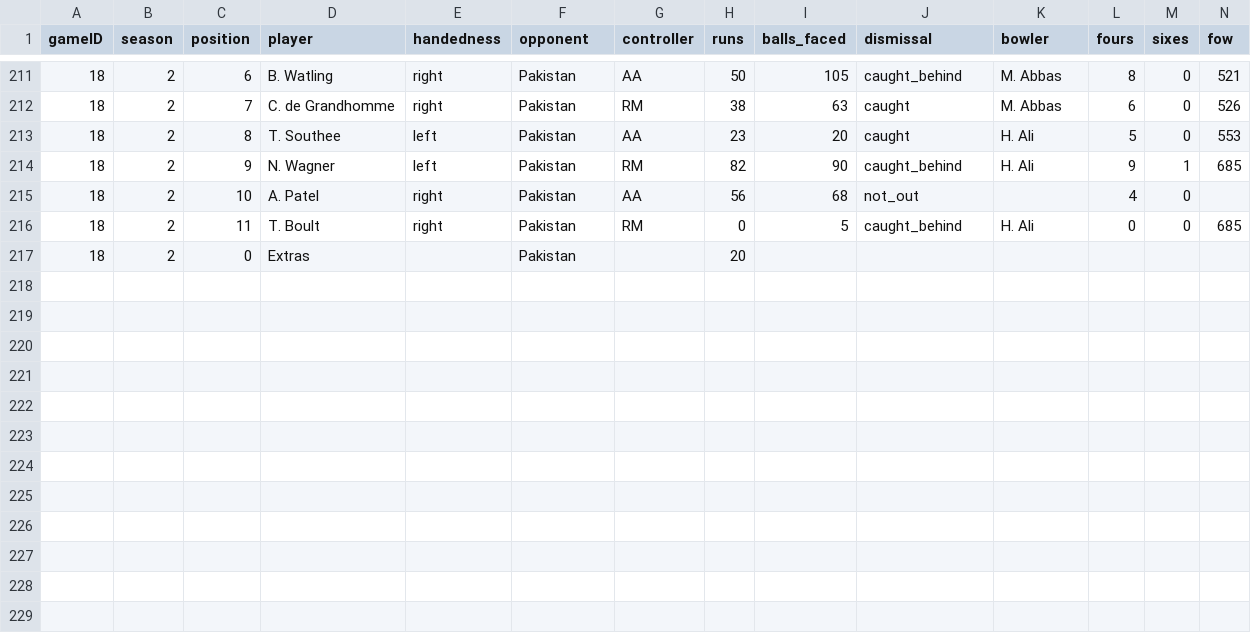
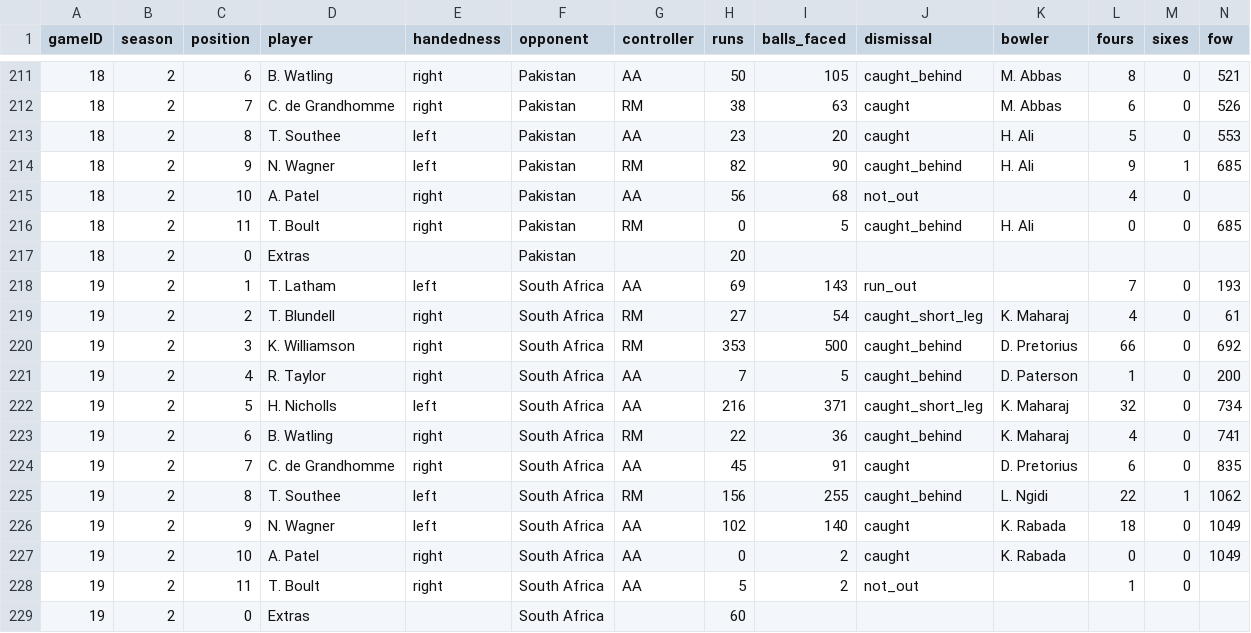
Before and after one commit to gotemyes/dbc, a CSV file: data/dbc_stats - batting.csv, drawn as a sheet; only a part is shown, gaps mark what is left out; rows hold the shown columns only; the diff names each change by its address in the sheet, - before the commit and + after, or states it on an @@ line.

```diff
--- a/data/dbc_stats - batting.csv
+++ b/data/dbc_stats - batting.csv
+row 218: 19 | 2 | 1 | T. Latham | left | South Africa | AA | 69 | 143 | run_out |  | 7 | 0 | 193
+row 219: 19 | 2 | 2 | T. Blundell | right | South Africa | RM | 27 | 54 | caught_short_leg | K. Maharaj | 4 | 0 | 61
+row 220: 19 | 2 | 3 | K. Williamson | right | South Africa | RM | 353 | 500 | caught_behind | D. Pretorius | 66 | 0 | 692
+row 221: 19 | 2 | 4 | R. Taylor | right | South Africa | AA | 7 | 5 | caught_behind | D. Paterson | 1 | 0 | 200
+row 222: 19 | 2 | 5 | H. Nicholls | left | South Africa | AA | 216 | 371 | caught_short_leg | K. Maharaj | 32 | 0 | 734
+row 223: 19 | 2 | 6 | B. Watling | right | South Africa | RM | 22 | 36 | caught_behind | K. Maharaj | 4 | 0 | 741
+row 224: 19 | 2 | 7 | C. de Grandhomme | right | South Africa | AA | 45 | 91 | caught | D. Pretorius | 6 | 0 | 835
+row 225: 19 | 2 | 8 | T. Southee | left | South Africa | RM | 156 | 255 | caught_behind | L. Ngidi | 22 | 1 | 1062
+row 226: 19 | 2 | 9 | N. Wagner | left | South Africa | AA | 102 | 140 | caught | K. Rabada | 18 | 0 | 1049
+row 227: 19 | 2 | 10 | A. Patel | right | South Africa | AA | 0 | 2 | caught | K. Rabada | 0 | 0 | 1049
+row 228: 19 | 2 | 11 | T. Boult | right | South Africa | AA | 5 | 2 | not_out |  | 1 | 0
+row 229: 19 | 2 | 0 | Extras |  | South Africa |  | 60
```
Also changed, not shown: data/dbc_stats - bowling.csv, 6 other files.
